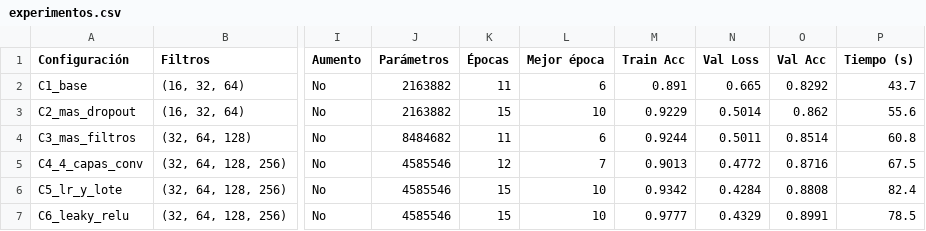
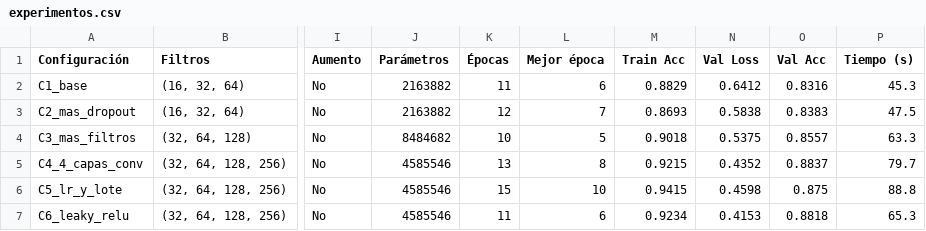
Before and after one commit to aa2-simpsons/simpsons-cnn, a CSV file: resultados/experimentos.csv, drawn as a sheet; only a part is shown, gaps mark what is left out; the diff covers the shown part only; the diff names each change by its address in the sheet, - before the commit and + after, or states it on an @@ line.

```diff
--- a/resultados/experimentos.csv
+++ b/resultados/experimentos.csv
-M2 (Train Acc): 0.891
+M2 (Train Acc): 0.8829
-N2 (Val Loss): 0.665
+N2 (Val Loss): 0.6412
-O2 (Val Acc): 0.8292
+O2 (Val Acc): 0.8316
-P2 (Tiempo (s)): 43.7
+P2 (Tiempo (s)): 45.3
-K3 (Épocas): 15
+K3 (Épocas): 12
-L3 (Mejor época): 10
+L3 (Mejor época): 7
-M3 (Train Acc): 0.9229
+M3 (Train Acc): 0.8693
-N3 (Val Loss): 0.5014
+N3 (Val Loss): 0.5838
-O3 (Val Acc): 0.862
+O3 (Val Acc): 0.8383
-P3 (Tiempo (s)): 55.6
+P3 (Tiempo (s)): 47.5
-K4 (Épocas): 11
+K4 (Épocas): 10
-L4 (Mejor época): 6
+L4 (Mejor época): 5
-M4 (Train Acc): 0.9244
+M4 (Train Acc): 0.9018
-N4 (Val Loss): 0.5011
+N4 (Val Loss): 0.5375
-O4 (Val Acc): 0.8514
+O4 (Val Acc): 0.8557
-P4 (Tiempo (s)): 60.8
+P4 (Tiempo (s)): 63.3
-K5 (Épocas): 12
+K5 (Épocas): 13
-L5 (Mejor época): 7
+L5 (Mejor época): 8
-M5 (Train Acc): 0.9013
+M5 (Train Acc): 0.9215
-N5 (Val Loss): 0.4772
+N5 (Val Loss): 0.4352
-O5 (Val Acc): 0.8716
+O5 (Val Acc): 0.8837
-P5 (Tiempo (s)): 67.5
+P5 (Tiempo (s)): 79.7
-M6 (Train Acc): 0.9342
+M6 (Train Acc): 0.9415
-N6 (Val Loss): 0.4284
+N6 (Val Loss): 0.4598
-O6 (Val Acc): 0.8808
+O6 (Val Acc): 0.875
-P6 (Tiempo (s)): 82.4
+P6 (Tiempo (s)): 88.8
-K7 (Épocas): 15
+K7 (Épocas): 11
-L7 (Mejor época): 10
+L7 (Mejor época): 6
-M7 (Train Acc): 0.9777
+M7 (Train Acc): 0.9234
-N7 (Val Loss): 0.4329
+N7 (Val Loss): 0.4153
-O7 (Val Acc): 0.8991
+O7 (Val Acc): 0.8818
-P7 (Tiempo (s)): 78.5
+P7 (Tiempo (s)): 65.3
```
Also changed, not shown: 1 added row and 18 edited cells elsewhere in this file, 19 other files.
